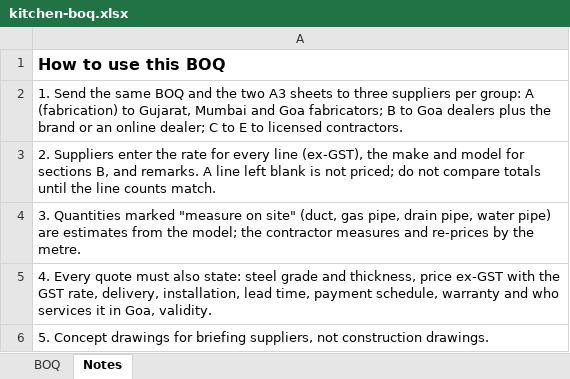
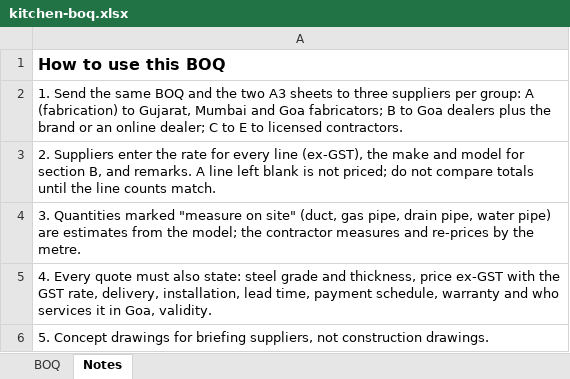
Before and after one commit to singhgenics/Simplex, an Excel workbook: plans/kitchen-boq.xlsx, sheet Notes, drawn as a sheet; values as stored, in another font and other column widths than the file's, no borders; the diff names each change by its address in the sheet, - before the commit and + after, or states it on an @@ line.

```diff
--- a/plans/kitchen-boq.xlsx (sheet Notes)
+++ b/plans/kitchen-boq.xlsx (sheet Notes)
-A3: …model for sections B, and…
+A3: …model for section B, and…
```
Also changed, not shown: sheet BOQ, 13 other files.
